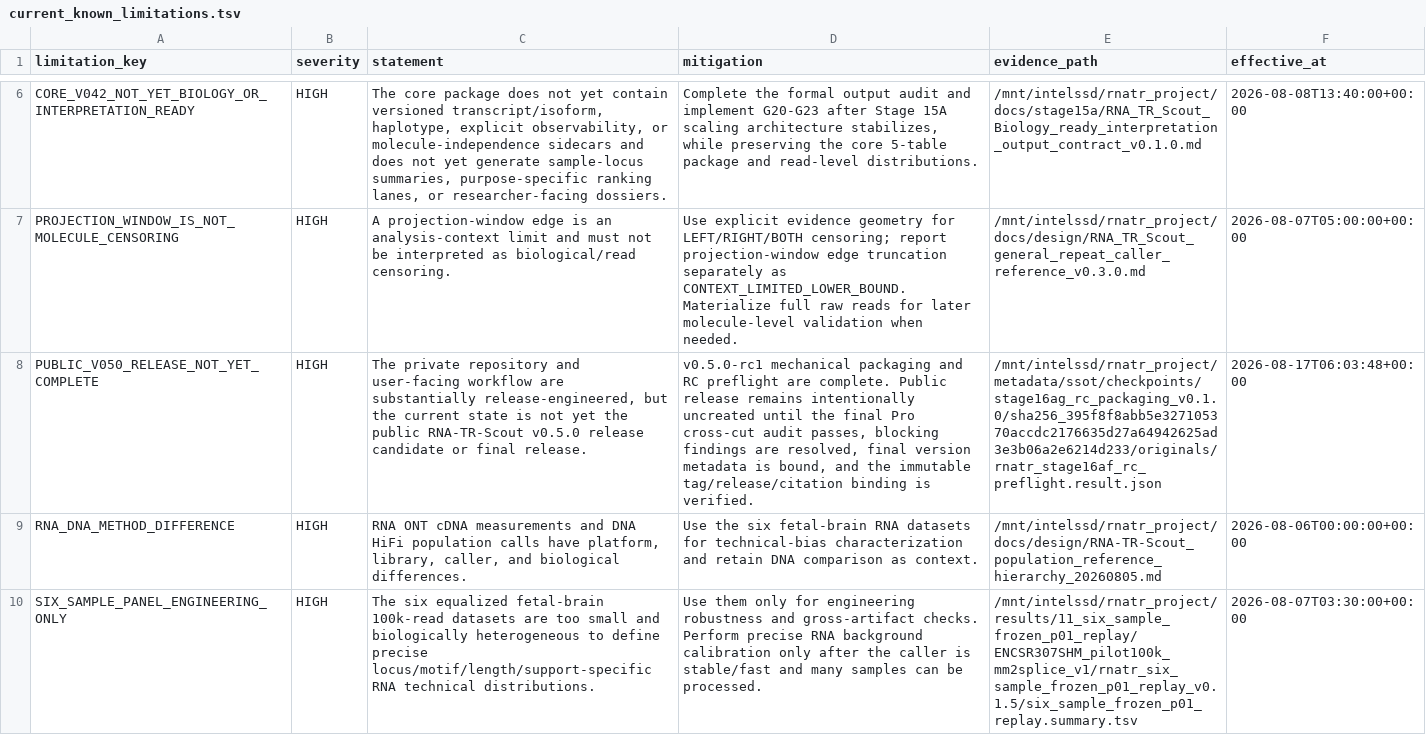
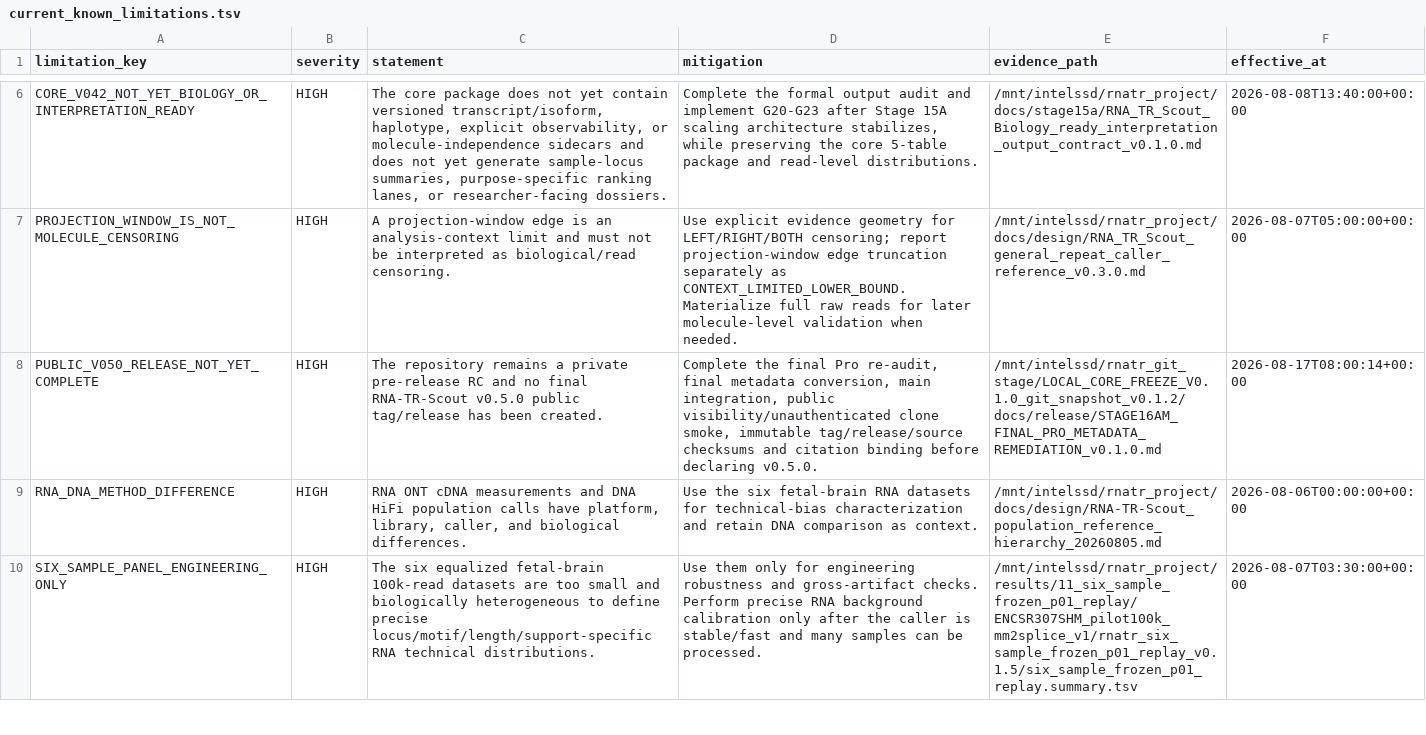
Before and after one commit to Ryo-Miyamo/RNA-TR-Scout, a TSV file: metadata/ssot/exports/current_known_limitations.tsv, drawn as a sheet; only a part is shown, gaps mark what is left out; the diff names each change by its address in the sheet, - before the commit and + after, or states it on an @@ line.

```diff
--- a/metadata/ssot/exports/current_known_limitations.tsv
+++ b/metadata/ssot/exports/current_known_limitations.tsv
-C8 (statement): The private repository and user-facing workflow are substantially release-engineered, but the current state is not yet the public RNA-TR-Scout v0.5.0 release candidate or final release.
+C8 (statement): The repository remains a private pre-release RC and no final RNA-TR-Scout v0.5.0 public tag/release has been created.
-D8 (mitigation): v0.5.0-rc1 mechanical packaging and RC preflight are complete. Public release remains intentionally uncreated until the final Pro cross-cut audit passes, blocking findings are resolved, final version metadata is bound, and the immutable tag/release/citation binding is verified.
+D8 (mitigation): Complete the final Pro re-audit, final metadata conversion, main integration, public visibility/unauthenticated clone smoke, immutable tag/release/source checksums and citation binding before declaring v0.5.0.
-E8 (evidence_path): /mnt/intelssd/rnatr_project/metadata/ssot/checkpoints/stage16ag_rc_packaging_v0.1.0/sha256_395f8f8abb5e327105370accdc2176635d27a64942625ad3e3b06a2e6214d233/originals/rnatr_stage16af_rc_preflight.result.json
+E8 (evidence_path): /mnt/intelssd/rnatr_git_stage/LOCAL_CORE_FREEZE_V0.1.0_git_snapshot_v0.1.2/docs/release/STAGE16AM_FINAL_PRO_METADATA_REMEDIATION_v0.1.0.md
-F8 (effective_at): 2026-08-17T06:03:48+00:00
+F8 (effective_at): 2026-08-17T08:00:14+00:00
```
Also changed, not shown: docs/CURRENT_CANONICAL_STRUCTURE.tsv, metadata/ssot/exports/current_decisions.tsv, 13 other files.
